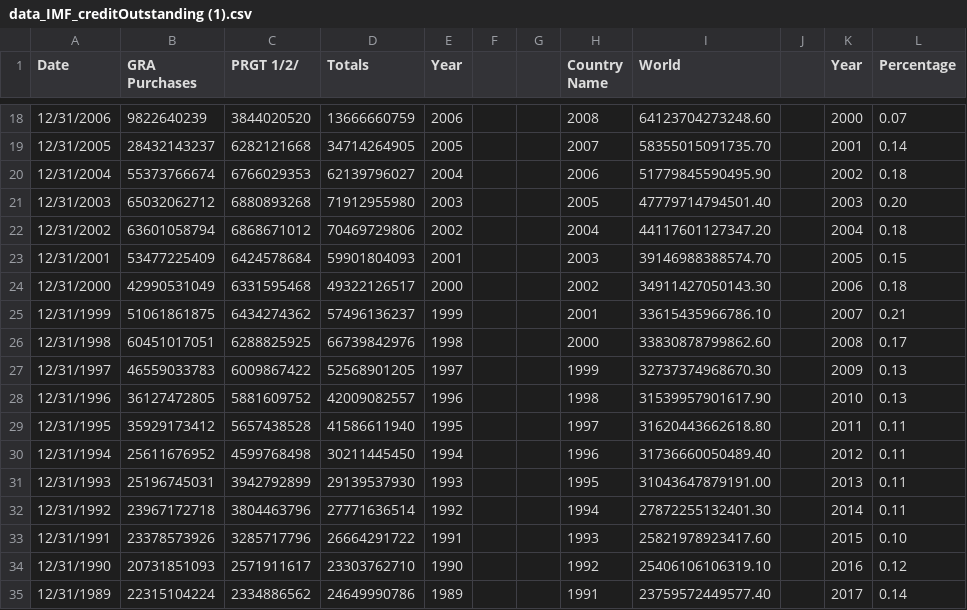
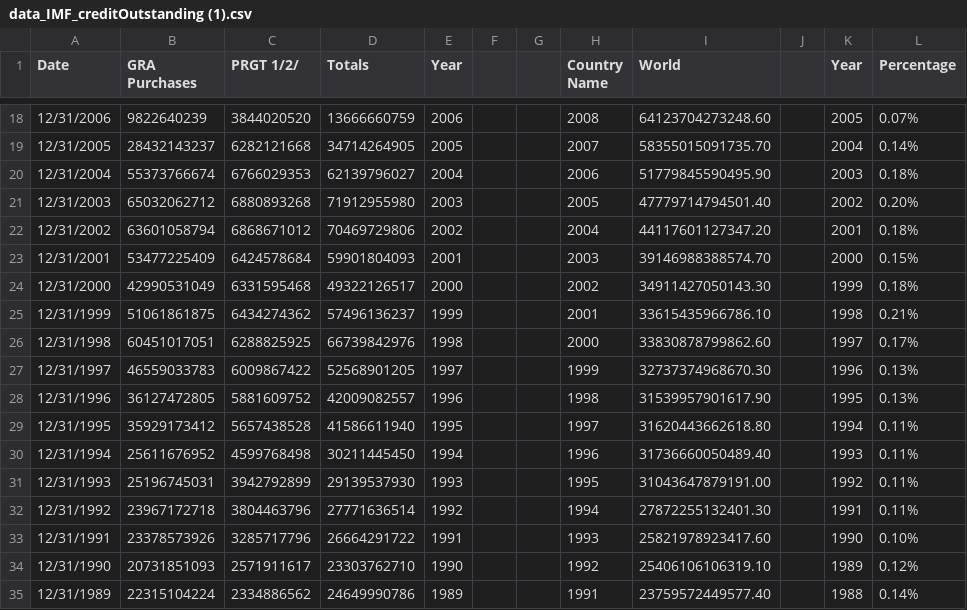
Before and after one commit to Emilysquires02/Emilysquires02.github.io, a CSV file: data_IMF_creditOutstanding (1).csv, drawn as a sheet; only a part is shown, gaps mark what is left out; the diff covers the shown part only.

```diff
--- a/data_IMF_creditOutstanding (1).csv
+++ b/data_IMF_creditOutstanding (1).csv
@@ -18,18 +18,18 @@ Date,GRA Purchases,PRGT 1/2/,Totals,Year ,,,Country Name,World,,Year,Percentage
-12/31/2006,9822640239,3844020520,13666660759,2006,,,2008,64123704273248.60,,2000,0.07
-12/31/2005,28432143237,6282121668,34714264905,2005,,,2007,58355015091735.70,,2001,0.14
-12/31/2004,55373766674,6766029353,62139796027,2004,,,2006,51779845590495.90,,2002,0.18
-12/31/2003,65032062712,6880893268,71912955980,2003,,,2005,47779714794501.40,,2003,0.20
-12/31/2002,63601058794,6868671012,70469729806,2002,,,2004,44117601127347.20,,2004,0.18
-12/31/2001,53477225409,6424578684,59901804093,2001,,,2003,39146988388574.70,,2005,0.15
-12/31/2000,42990531049,6331595468,49322126517,2000,,,2002,34911427050143.30,,2006,0.18
-12/31/1999,51061861875,6434274362,57496136237,1999,,,2001,33615435966786.10,,2007,0.21
-12/31/1998,60451017051,6288825925,66739842976,1998,,,2000,33830878799862.60,,2008,0.17
-12/31/1997,46559033783,6009867422,52568901205,1997,,,1999,32737374968670.30,,2009,0.13
-12/31/1996,36127472805,5881609752,42009082557,1996,,,1998,31539957901617.90,,2010,0.13
-12/31/1995,35929173412,5657438528,41586611940,1995,,,1997,31620443662618.80,,2011,0.11
-12/31/1994,25611676952,4599768498,30211445450,1994,,,1996,31736660050489.40,,2012,0.11
-12/31/1993,25196745031,3942792899,29139537930,1993,,,1995,31043647879191.00,,2013,0.11
-12/31/1992,23967172718,3804463796,27771636514,1992,,,1994,27872255132401.30,,2014,0.11
-12/31/1991,23378573926,3285717796,26664291722,1991,,,1993,25821978923417.60,,2015,0.10
-12/31/1990,20731851093,2571911617,23303762710,1990,,,1992,25406106106319.10,,2016,0.12
-12/31/1989,22315104224,2334886562,24649990786,1989,,,1991,23759572449577.40,,2017,0.14
+12/31/2006,9822640239,3844020520,13666660759,2006,,,2008,64123704273248.60,,2005,0.07%
+12/31/2005,28432143237,6282121668,34714264905,2005,,,2007,58355015091735.70,,2004,0.14%
+12/31/2004,55373766674,6766029353,62139796027,2004,,,2006,51779845590495.90,,2003,0.18%
+12/31/2003,65032062712,6880893268,71912955980,2003,,,2005,47779714794501.40,,2002,0.20%
+12/31/2002,63601058794,6868671012,70469729806,2002,,,2004,44117601127347.20,,2001,0.18%
+12/31/2001,53477225409,6424578684,59901804093,2001,,,2003,39146988388574.70,,2000,0.15%
+12/31/2000,42990531049,6331595468,49322126517,2000,,,2002,34911427050143.30,,1999,0.18%
+12/31/1999,51061861875,6434274362,57496136237,1999,,,2001,33615435966786.10,,1998,0.21%
+12/31/1998,60451017051,6288825925,66739842976,1998,,,2000,33830878799862.60,,1997,0.17%
+12/31/1997,46559033783,6009867422,52568901205,1997,,,1999,32737374968670.30,,1996,0.13%
+12/31/1996,36127472805,5881609752,42009082557,1996,,,1998,31539957901617.90,,1995,0.13%
+12/31/1995,35929173412,5657438528,41586611940,1995,,,1997,31620443662618.80,,1994,0.11%
+12/31/1994,25611676952,4599768498,30211445450,1994,,,1996,31736660050489.40,,1993,0.11%
+12/31/1993,25196745031,3942792899,29139537930,1993,,,1995,31043647879191.00,,1992,0.11%
+12/31/1992,23967172718,3804463796,27771636514,1992,,,1994,27872255132401.30,,1991,0.11%
+12/31/1991,23378573926,3285717796,26664291722,1991,,,1993,25821978923417.60,,1990,0.10%
+12/31/1990,20731851093,2571911617,23303762710,1990,,,1992,25406106106319.10,,1989,0.12%
+12/31/1989,22315104224,2334886562,24649990786,1989,,,1991,23759572449577.40,,1988,0.14%
```
Also changed, not shown: 40 edited cells elsewhere in this file.
